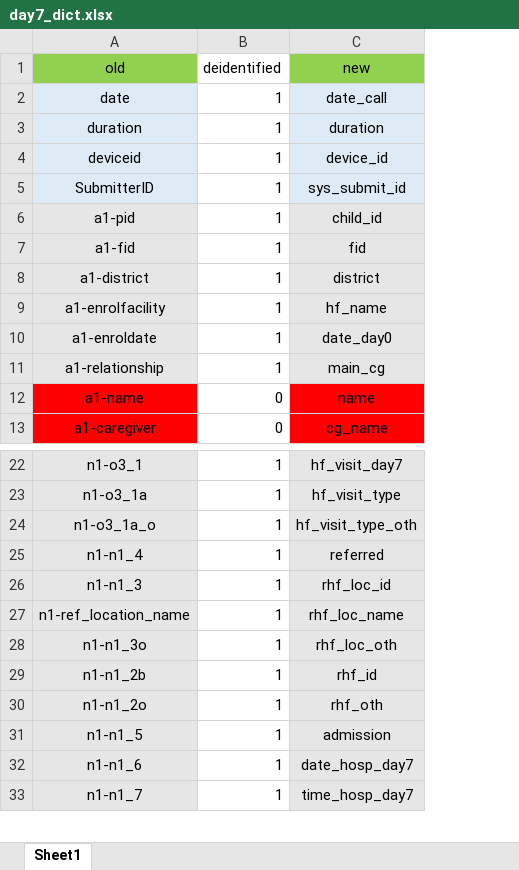
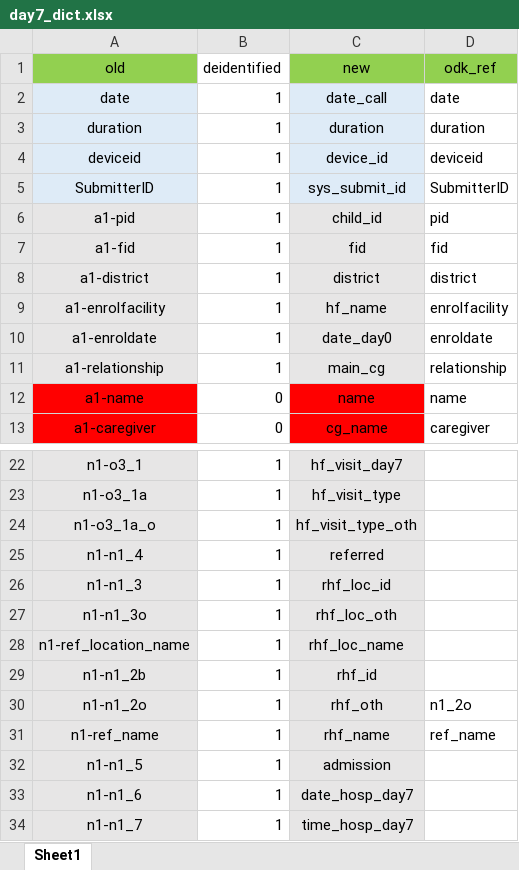
Before and after one commit to SwissTPH/timci, an Excel workbook: inst/extdata/day7_dict.xlsx, sheet Sheet1, drawn as a sheet; only a part is shown, gaps mark what is left out; values as stored, in another font and other column widths than the file's, no borders; the diff names each change by its address in the sheet, - before the commit and + after, or states it on an @@ line.

Commit message:
Fix and update hospit data log

```diff
--- a/inst/extdata/day7_dict.xlsx (sheet Sheet1)
+++ b/inst/extdata/day7_dict.xlsx (sheet Sheet1)
+column D (odk_ref), rows 2-13: date | duration | deviceid | SubmitterID | pid | fid | district | enrolfacility | enroldate | relationship | name | caregiver; row 30: n1_2o
@@ row 28 moved to row 27: n1-n1_3o @@
+row 31: n1-ref_name | 1 | rhf_name | ref_name
```
Also changed, not shown: inst/extdata/hospit_dict.xlsx, inst/extdata/main_dict.xlsx, 6 other files.
